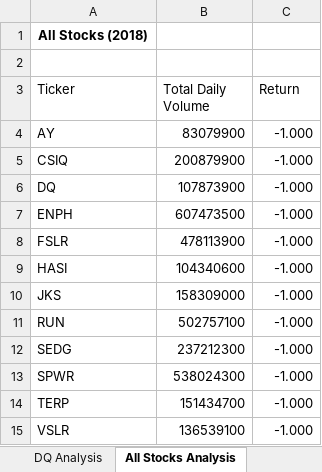
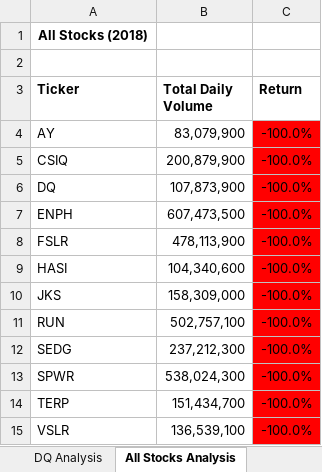
Before and after one commit to JulioAQuintana/stock-analysis., an Excel workbook: green_stocks.xlsm, sheet All Stocks Analysis, drawn as a sheet; values as stored, in another font and other column widths than the file's, no borders; the diff names each change by its address in the sheet, - before the commit and + after, or states it on an @@ line.

Commit message:
FormatingCells

```diff
--- a/green_stocks.xlsm (sheet All Stocks Analysis)
+++ b/green_stocks.xlsm (sheet All Stocks Analysis)
-A3:C3 bold: off
+A3:C3 bold: on
-B4 (Total Daily Volume): 83079900
+B4 (Total Daily Volume): 83,079,900
-C4:C15 (Return): -1.000
+C4:C15 (Return): -100.0%
-C4:C15 fill: none
+C4:C15 fill: #FF0000
-B5 (Total Daily Volume): 200879900
+B5 (Total Daily Volume): 200,879,900
-B6 (Total Daily Volume): 107873900
+B6 (Total Daily Volume): 107,873,900
-B7 (Total Daily Volume): 607473500
+B7 (Total Daily Volume): 607,473,500
-B8 (Total Daily Volume): 478113900
+B8 (Total Daily Volume): 478,113,900
-B9 (Total Daily Volume): 104340600
+B9 (Total Daily Volume): 104,340,600
-B10 (Total Daily Volume): 158309000
+B10 (Total Daily Volume): 158,309,000
-B11 (Total Daily Volume): 502757100
+B11 (Total Daily Volume): 502,757,100
-B12 (Total Daily Volume): 237212300
+B12 (Total Daily Volume): 237,212,300
-B13 (Total Daily Volume): 538024300
+B13 (Total Daily Volume): 538,024,300
-B14 (Total Daily Volume): 151434700
+B14 (Total Daily Volume): 151,434,700
-B15 (Total Daily Volume): 136539100
+B15 (Total Daily Volume): 136,539,100
```
